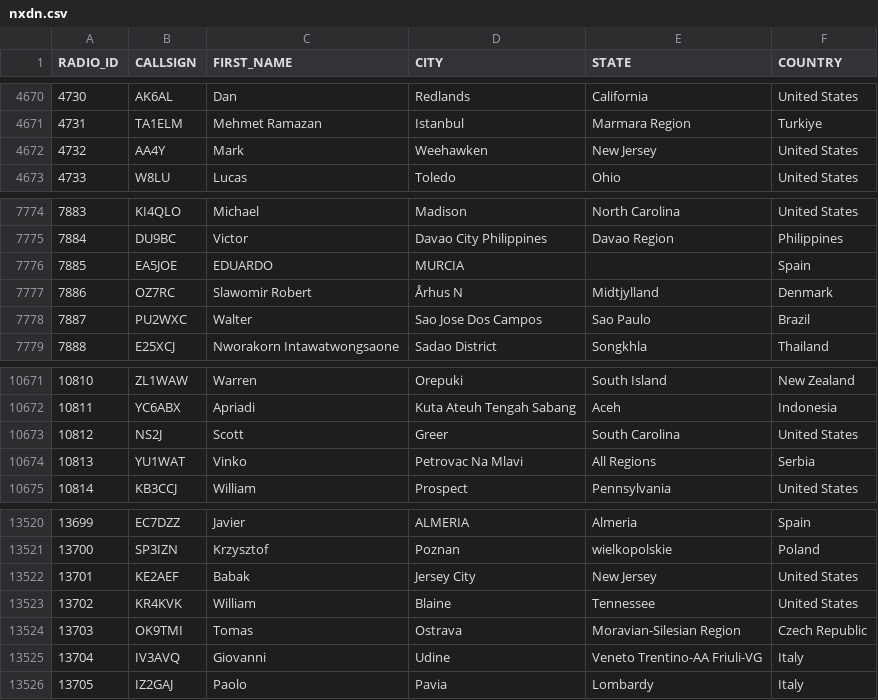
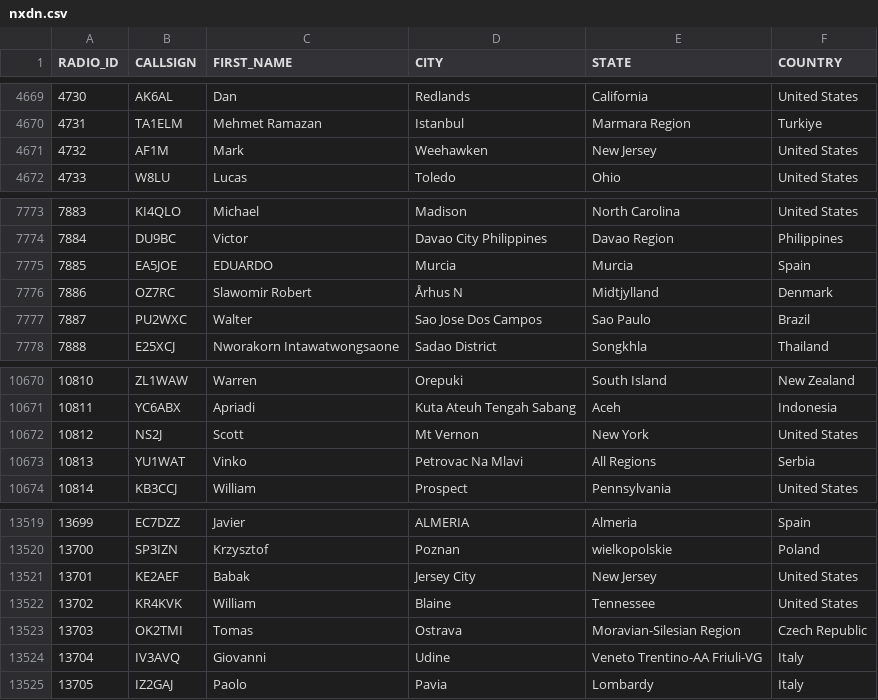
Before and after one commit to DMR-Database/dmr-database-appdata, a CSV file: nxdn.csv, drawn as a sheet; only a part is shown, gaps mark what is left out; the diff covers the shown part only.

```diff
--- a/nxdn.csv
+++ b/nxdn.csv
@@ -4671,3 +4670,3 @@ RADIO_ID,CALLSIGN,FIRST_NAME,CITY,STATE,COUNTRY
 4731,TA1ELM,Mehmet Ramazan,Istanbul,Marmara Region,Turkiye
-4732,AA4Y,Mark,Weehawken,New Jersey,United States
+4732,AF1M,Mark,Weehawken,New Jersey,United States
 4733,W8LU,Lucas,Toledo,Ohio,United States
@@ -7775,3 +7774,3 @@ RADIO_ID,CALLSIGN,FIRST_NAME,CITY,STATE,COUNTRY
 7884,DU9BC,Victor,Davao City Philippines,Davao Region,Philippines
-7885,EA5JOE,EDUARDO,MURCIA,,Spain
+7885,EA5JOE,EDUARDO,Murcia,Murcia,Spain
 7886,OZ7RC,Slawomir Robert,Århus N,Midtjylland,Denmark
@@ -10672,3 +10671,3 @@ RADIO_ID,CALLSIGN,FIRST_NAME,CITY,STATE,COUNTRY
 10811,YC6ABX,Apriadi,Kuta Ateuh Tengah Sabang,Aceh,Indonesia
-10812,NS2J,Scott,Greer,South Carolina,United States
+10812,NS2J,Scott,Mt Vernon,New York,United States
 10813,YU1WAT,Vinko,Petrovac Na Mlavi,All Regions,Serbia
@@ -13523,3 +13522,3 @@ RADIO_ID,CALLSIGN,FIRST_NAME,CITY,STATE,COUNTRY
 13702,KR4KVK,William,Blaine,Tennessee,United States
-13703,OK9TMI,Tomas,Ostrava,Moravian-Silesian Region,Czech Republic
+13703,OK2TMI,Tomas,Ostrava,Moravian-Silesian Region,Czech Republic
 13704,IV3AVQ,Giovanni,Udine,Veneto  Trentino-AA  Friuli-VG,Italy
```
Also changed, not shown: 21 added rows and 1 removed row elsewhere in this file, 6 other files.
